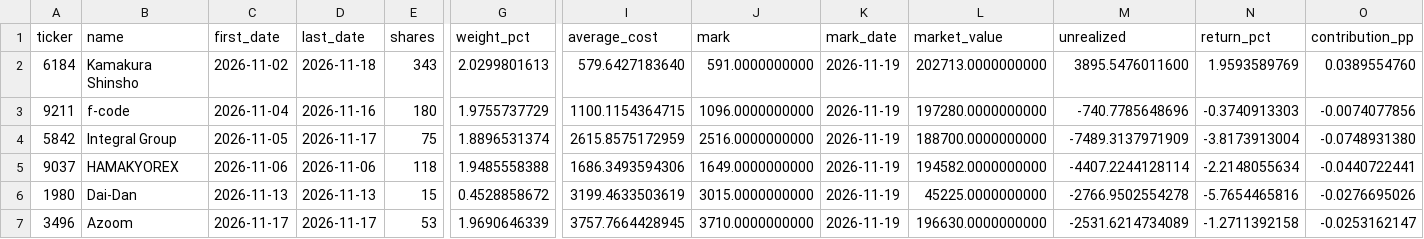
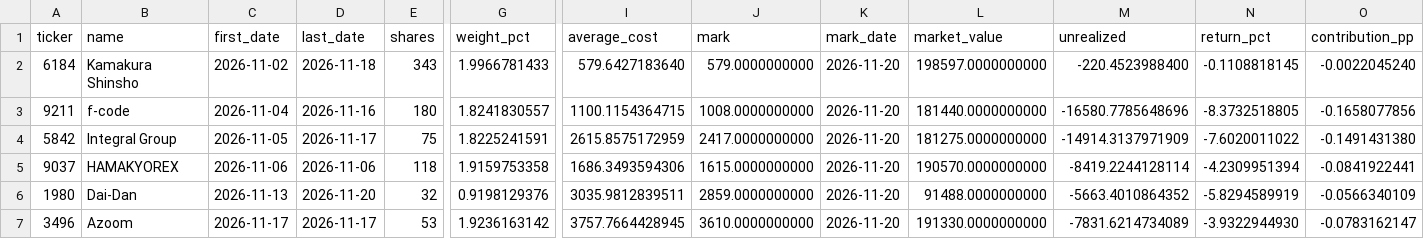
Before and after one commit to okytdy/jpinv.com, a CSV file: en/portfolio/holdings.csv, drawn as a sheet; only a part is shown, gaps mark what is left out; the diff names each change by its address in the sheet, - before the commit and + after, or states it on an @@ line.

```diff
--- a/en/portfolio/holdings.csv
+++ b/en/portfolio/holdings.csv
-G2 (weight_pct): 2.0299801613
+G2 (weight_pct): 1.9966781433
-J2 (mark): 591.0000000000
+J2 (mark): 579.0000000000
-K2:K7 (mark_date): 2026-11-19
+K2:K7 (mark_date): 2026-11-20
-L2 (market_value): 202713.0000000000
+L2 (market_value): 198597.0000000000
-M2 (unrealized): 3895.5476011600
+M2 (unrealized): -220.4523988400
-N2 (return_pct): 1.9593589769
+N2 (return_pct): -0.1108818145
-O2 (contribution_pp): 0.0389554760
+O2 (contribution_pp): -0.0022045240
-G3 (weight_pct): 1.9755737729
+G3 (weight_pct): 1.8241830557
-J3 (mark): 1096.0000000000
+J3 (mark): 1008.0000000000
-L3 (market_value): 197280.0000000000
+L3 (market_value): 181440.0000000000
-M3 (unrealized): -740.7785648696
+M3 (unrealized): -16580.7785648696
-N3 (return_pct): -0.3740913303
+N3 (return_pct): -8.3732518805
-O3 (contribution_pp): -0.0074077856
+O3 (contribution_pp): -0.1658077856
-G4 (weight_pct): 1.8896531374
+G4 (weight_pct): 1.8225241591
-J4 (mark): 2516.0000000000
+J4 (mark): 2417.0000000000
-L4 (market_value): 188700.0000000000
+L4 (market_value): 181275.0000000000
-M4 (unrealized): -7489.3137971909
+M4 (unrealized): -14914.3137971909
-N4 (return_pct): -3.8173913004
+N4 (return_pct): -7.6020011022
-O4 (contribution_pp): -0.0748931380
+O4 (contribution_pp): -0.1491431380
-G5 (weight_pct): 1.9485558388
+G5 (weight_pct): 1.9159753358
-J5 (mark): 1649.0000000000
+J5 (mark): 1615.0000000000
-L5 (market_value): 194582.0000000000
+L5 (market_value): 190570.0000000000
-M5 (unrealized): -4407.2244128114
+M5 (unrealized): -8419.2244128114
-N5 (return_pct): -2.2148055634
+N5 (return_pct): -4.2309951394
-O5 (contribution_pp): -0.0440722441
+O5 (contribution_pp): -0.0841922441
-D6 (last_date): 2026-11-13
+D6 (last_date): 2026-11-20
-E6 (shares): 15
+E6 (shares): 32
-G6 (weight_pct): 0.4528858672
+G6 (weight_pct): 0.9198129376
-I6 (average_cost): 3199.4633503619
+I6 (average_cost): 3035.9812839511
-J6 (mark): 3015.0000000000
+J6 (mark): 2859.0000000000
-L6 (market_value): 45225.0000000000
+L6 (market_value): 91488.0000000000
-M6 (unrealized): -2766.9502554278
+M6 (unrealized): -5663.4010864352
-N6 (return_pct): -5.7654465816
+N6 (return_pct): -5.8294589919
-O6 (contribution_pp): -0.0276695026
+O6 (contribution_pp): -0.0566340109
-G7 (weight_pct): 1.9690646339
+G7 (weight_pct): 1.9236163142
-J7 (mark): 3710.0000000000
+J7 (mark): 3610.0000000000
-L7 (market_value): 196630.0000000000
+L7 (market_value): 191330.0000000000
-M7 (unrealized): -2531.6214734089
+M7 (unrealized): -7831.6214734089
-N7 (return_pct): -1.2711392158
+N7 (return_pct): -3.9322944930
-O7 (contribution_pp): -0.0253162147
+O7 (contribution_pp): -0.0783162147
```
Also changed, not shown: en/portfolio/activity.csv, en/portfolio/performance.csv, 1 other file.
